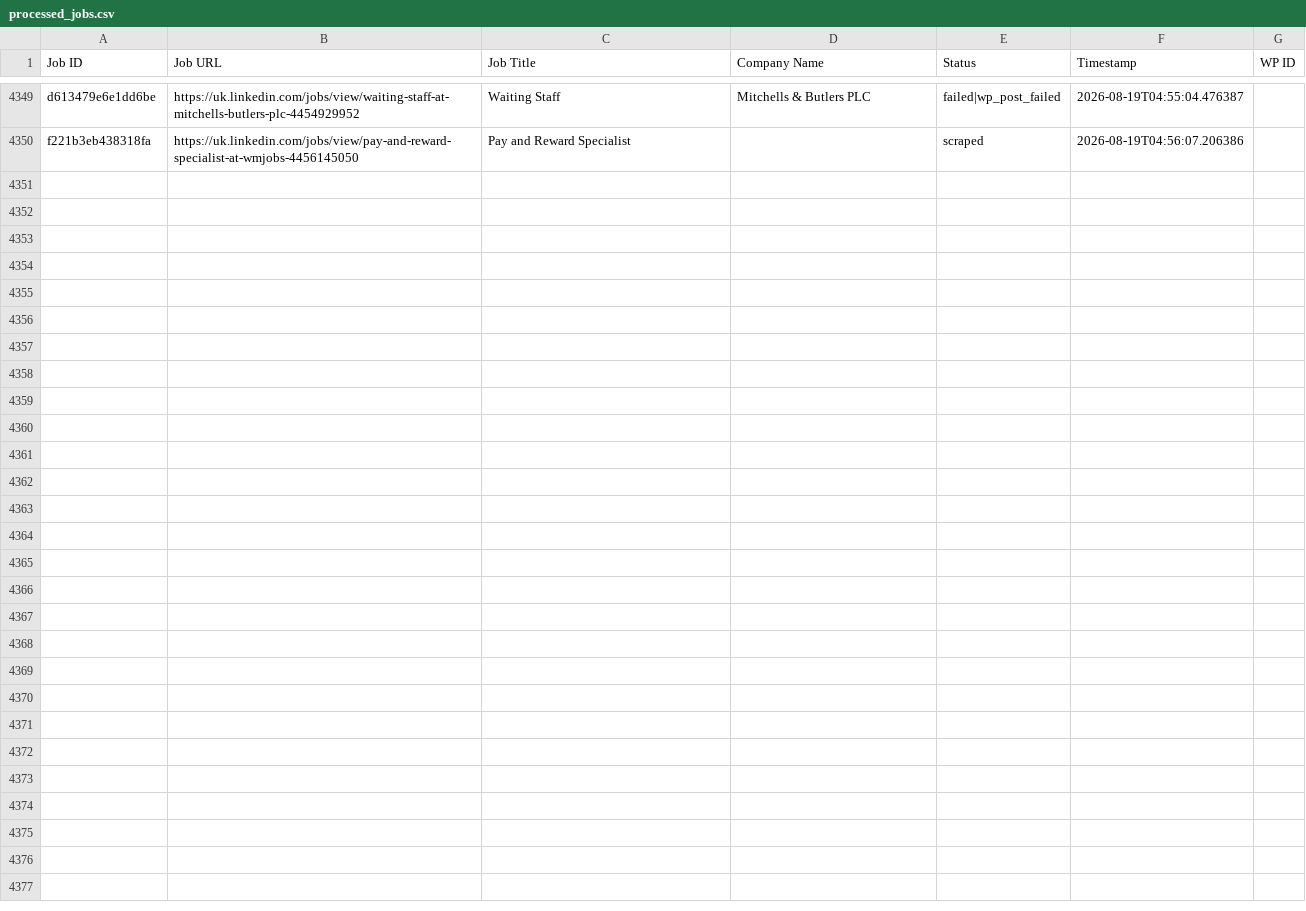
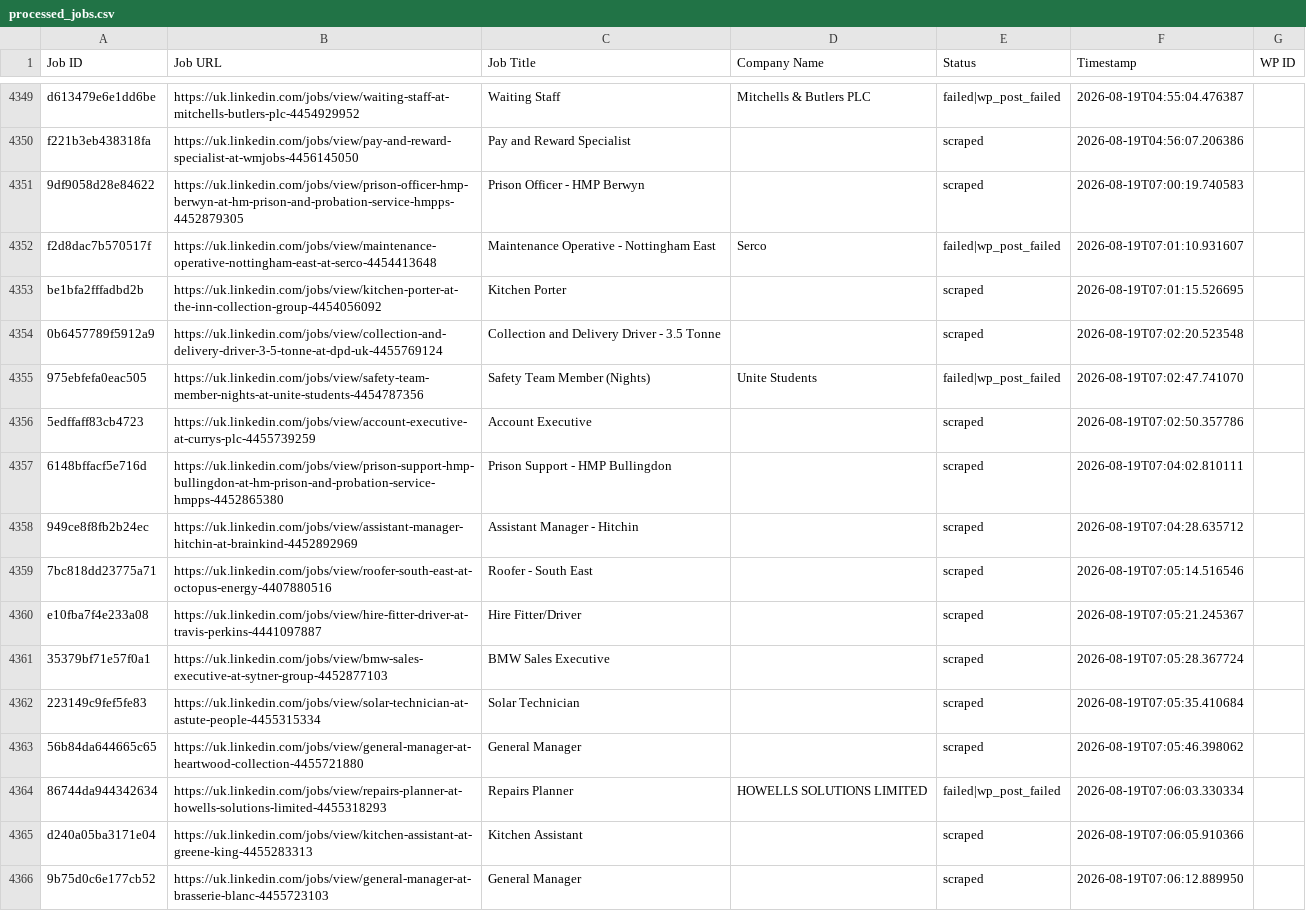
Before and after one commit to vindoky/gb, a CSV file: processed_jobs.csv, drawn as a sheet; only a part is shown, gaps mark what is left out; the diff names each change by its address in the sheet, - before the commit and + after, or states it on an @@ line.

```diff
--- a/processed_jobs.csv
+++ b/processed_jobs.csv
+row 4351: 9df9058d28e84622 | https://uk.linkedin.com/jobs/view/prison-officer-hmp-berwyn-at-hm-prison-and-probation-service-hmpps-4452879305 | Prison Officer - HMP Berwyn |  | scraped | 2026-08-19T07:00:19.740583
+row 4352: f2d8dac7b570517f | https://uk.linkedin.com/jobs/view/maintenance-operative-nottingham-east-at-serco-4454413648 | Maintenance Operative - Nottingham East | Serco | failed|wp_post_failed | 2026-08-19T07:01:10.931607
+row 4353: be1bfa2fffadbd2b | https://uk.linkedin.com/jobs/view/kitchen-porter-at-the-inn-collection-group-4454056092 | Kitchen Porter |  | scraped | 2026-08-19T07:01:15.526695
+row 4354: 0b6457789f5912a9 | https://uk.linkedin.com/jobs/view/collection-and-delivery-driver-3-5-tonne-at-dpd-uk-4455769124 | Collection and Delivery Driver - 3.5 Tonne |  | scraped | 2026-08-19T07:02:20.523548
+row 4355: 975ebfefa0eac505 | https://uk.linkedin.com/jobs/view/safety-team-member-nights-at-unite-students-4454787356 | Safety Team Member (Nights) | Unite Students | failed|wp_post_failed | 2026-08-19T07:02:47.741070
+row 4356: 5edffaff83cb4723 | https://uk.linkedin.com/jobs/view/account-executive-at-currys-plc-4455739259 | Account Executive |  | scraped | 2026-08-19T07:02:50.357786
+row 4357: 6148bffacf5e716d | https://uk.linkedin.com/jobs/view/prison-support-hmp-bullingdon-at-hm-prison-and-probation-service-hmpps-4452865380 | Prison Support - HMP Bullingdon |  | scraped | 2026-08-19T07:04:02.810111
+row 4358: 949ce8f8fb2b24ec | https://uk.linkedin.com/jobs/view/assistant-manager-hitchin-at-brainkind-4452892969 | Assistant Manager - Hitchin |  | scraped | 2026-08-19T07:04:28.635712
+row 4359: 7bc818dd23775a71 | https://uk.linkedin.com/jobs/view/roofer-south-east-at-octopus-energy-4407880516 | Roofer - South East |  | scraped | 2026-08-19T07:05:14.516546
+row 4360: e10fba7f4e233a08 | https://uk.linkedin.com/jobs/view/hire-fitter-driver-at-travis-perkins-4441097887 | Hire Fitter/Driver |  | scraped | 2026-08-19T07:05:21.245367
+row 4361: 35379bf71e57f0a1 | https://uk.linkedin.com/jobs/view/bmw-sales-executive-at-sytner-group-4452877103 | BMW Sales Executive |  | scraped | 2026-08-19T07:05:28.367724
+row 4362: 223149c9fef5fe83 | https://uk.linkedin.com/jobs/view/solar-technician-at-astute-people-4455315334 | Solar Technician |  | scraped | 2026-08-19T07:05:35.410684
+row 4363: 56b84da644665c65 | https://uk.linkedin.com/jobs/view/general-manager-at-heartwood-collection-4455721880 | General Manager |  | scraped | 2026-08-19T07:05:46.398062
+row 4364: 86744da944342634 | https://uk.linkedin.com/jobs/view/repairs-planner-at-howells-solutions-limited-4455318293 | Repairs Planner | HOWELLS SOLUTIONS LIMITED | failed|wp_post_failed | 2026-08-19T07:06:03.330334
+row 4365: d240a05ba3171e04 | https://uk.linkedin.com/jobs/view/kitchen-assistant-at-greene-king-4455283313 | Kitchen Assistant |  | scraped | 2026-08-19T07:06:05.910366
+row 4366: 9b75d0c6e177cb52 | https://uk.linkedin.com/jobs/view/general-manager-at-brasserie-blanc-4455723103 | General Manager |  | scraped | 2026-08-19T07:06:12.889950
```
